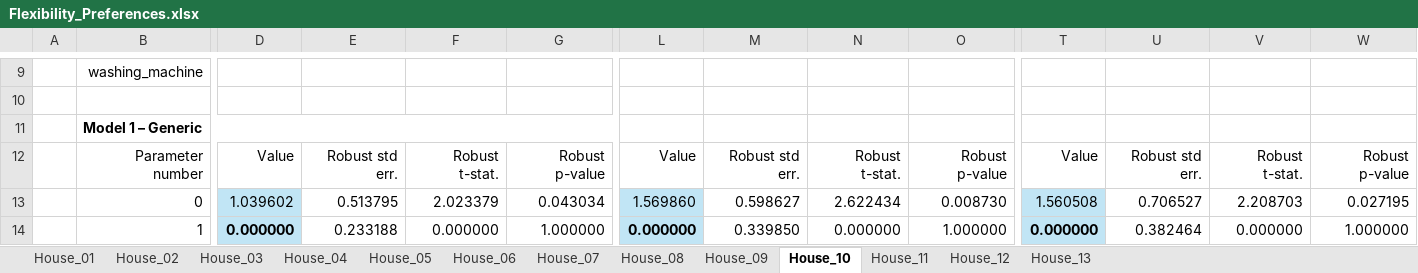
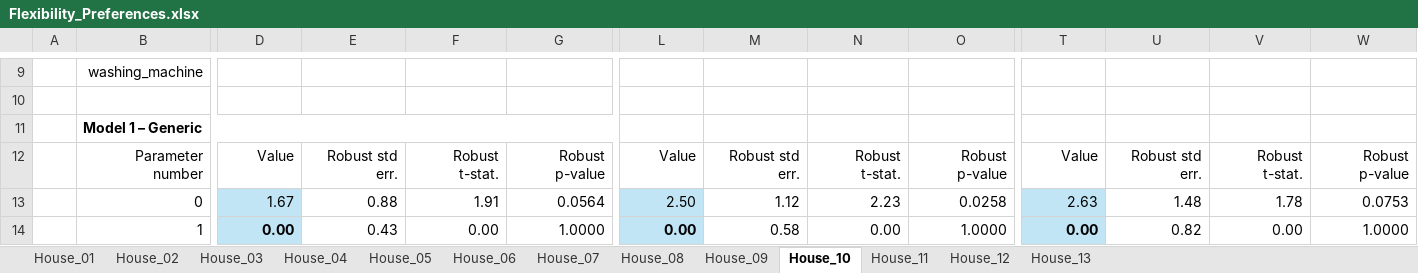
Before and after one commit to DarioVezzali/Demand-Responsive-Energy-Communities, an Excel workbook: Flexibility_Preferences.xlsx, sheet House_10, drawn as a sheet; only a part is shown, gaps mark what is left out; values as stored, in another font and other column widths than the file's, no borders; conditional formats not drawn; the diff covers the shown part only; the diff names each change by its address in the sheet, - before the commit and + after, or states it on an @@ line.

```diff
--- a/Flexibility_Preferences.xlsx (sheet House_10)
+++ b/Flexibility_Preferences.xlsx (sheet House_10)
-D13: 1.039602
+D13: 1.67
-E13: 0.513795
+E13: 0.88
-F13: 2.023379
+F13: 1.91
-G13: 0.043034
+G13: 0.0564
-L13: 1.569860
+L13: 2.50
-M13: 0.598627
+M13: 1.12
-N13: 2.622434
+N13: 2.23
-O13: 0.008730
+O13: 0.0258
-T13: 1.560508
+T13: 2.63
-U13: 0.706527
+U13: 1.48
-V13: 2.208703
+V13: 1.78
-W13: 0.027195
+W13: 0.0753
-D14: 0.000000
+D14: 0.00
-E14: 0.233188
+E14: 0.43
-F14: 0.000000
+F14: 0.00
-G14: 1.000000
+G14: 1.0000
-L14: 0.000000
+L14: 0.00
-M14: 0.339850
+M14: 0.58
-N14: 0.000000
+N14: 0.00
-O14: 1.000000
+O14: 1.0000
-T14: 0.000000
+T14: 0.00
-U14: 0.382464
+U14: 0.82
-V14: 0.000000
+V14: 0.00
-W14: 1.000000
+W14: 1.0000
```
Also changed, not shown: 8 added rows, 8 removed rows, 246 edited cells and cell formats elsewhere in this sheet, sheet House_11, sheet House_01, sheet House_03, sheet House_04, sheet House_07, sheet House_05, 6 more sheets.
